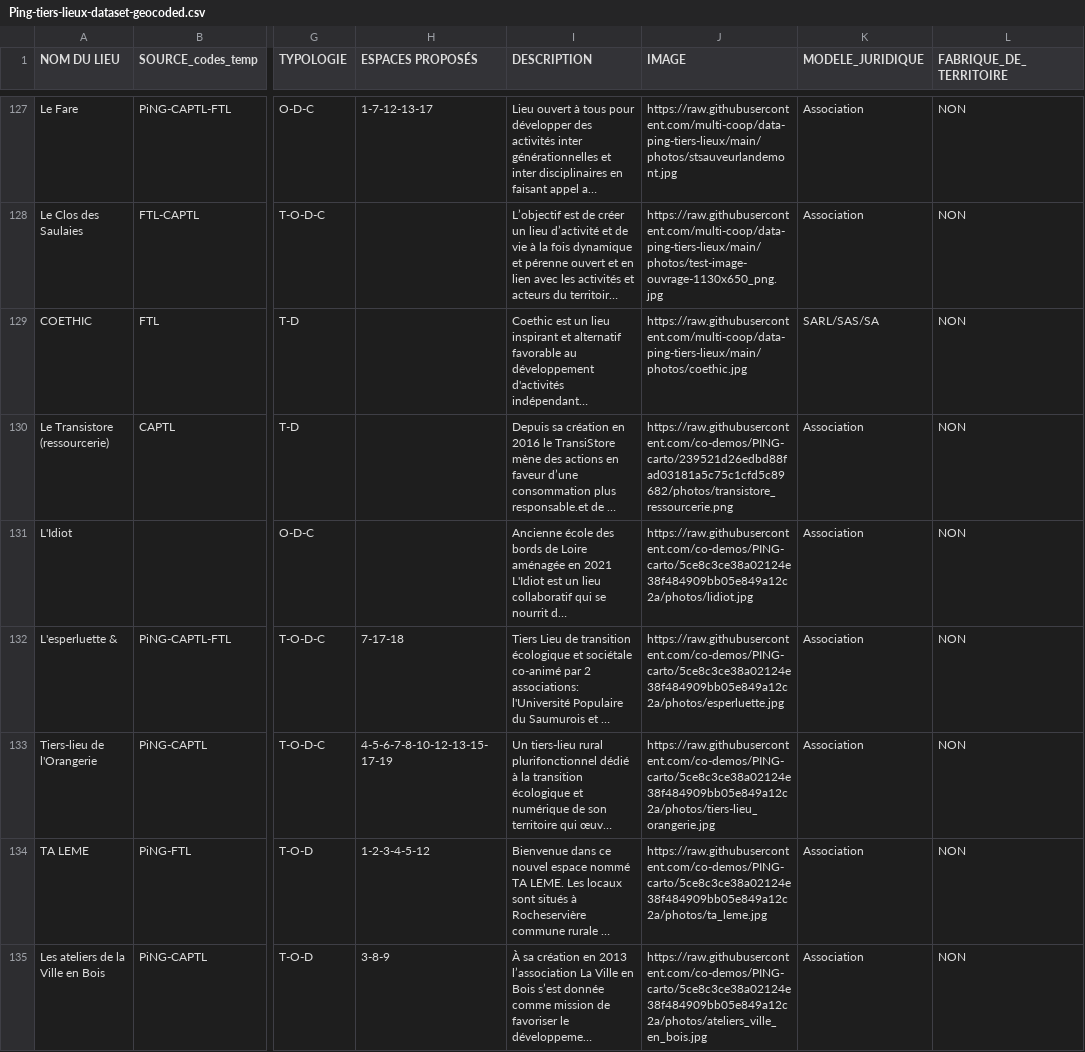
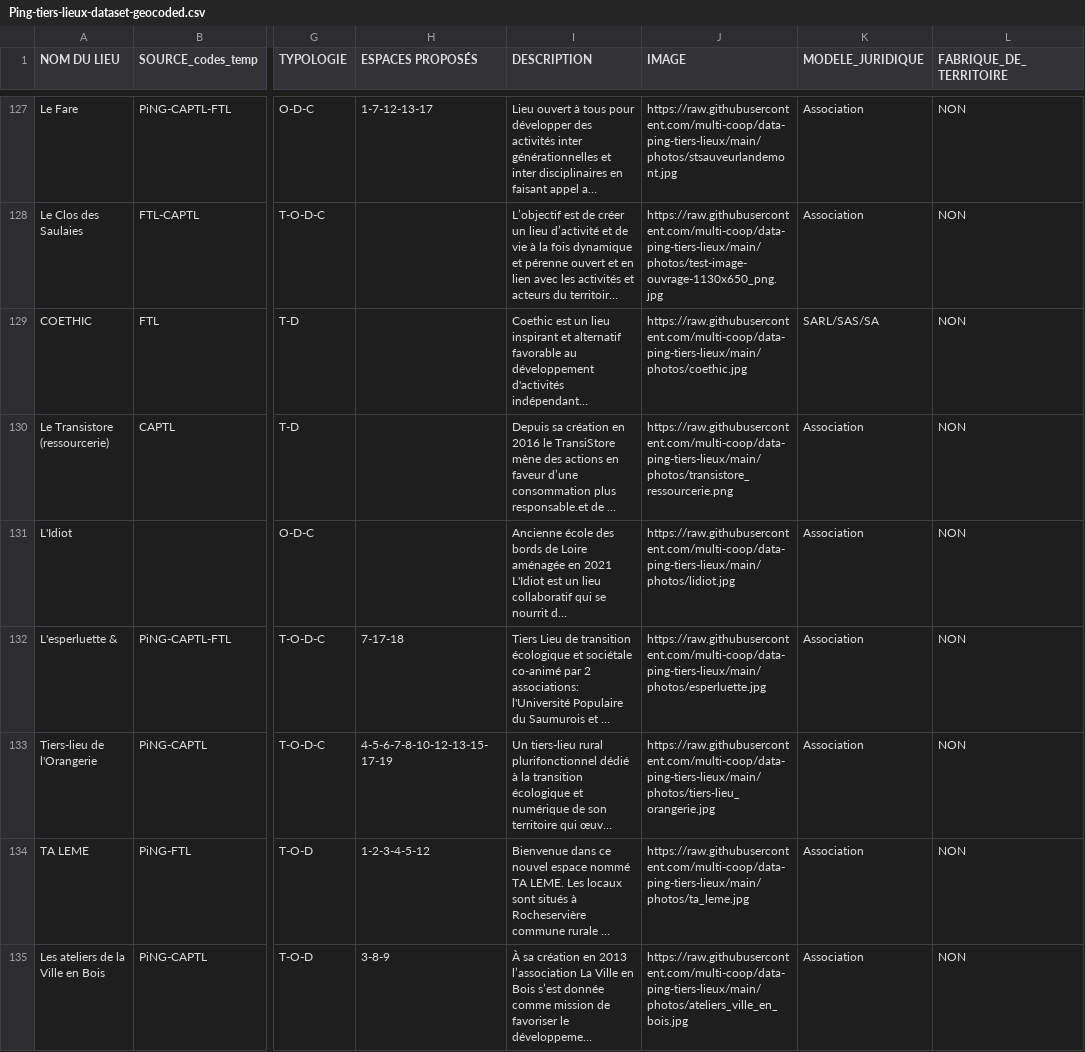
Before and after one commit to multi-coop/data-ping, a CSV file: csv/geocoding/Ping-tiers-lieux-dataset-geocoded.csv, drawn as a sheet; only a part is shown, gaps mark what is left out; long unchanged cells end in …; the diff covers the shown part only; the diff names each change by its address in the sheet, - before the commit and + after, or states it on an @@ line.

Commit message:
migrate all photos to new repo

```diff
--- a/csv/geocoding/Ping-tiers-lieux-dataset-geocoded.csv
+++ b/csv/geocoding/Ping-tiers-lieux-dataset-geocoded.csv
-J130 (IMAGE): https://raw.githubusercontent.com/co-demos/PING-carto/239521d26edbd88fad03181a5c75c1cfd5c89682/photos/transistore_ressourcerie.png
+J130 (IMAGE): https://raw.githubusercontent.com/multi-coop/data-ping-tiers-lieux/main/photos/transistore_ressourcerie.png
-J131 (IMAGE): https://raw.githubusercontent.com/co-demos/PING-carto/5ce8c3ce38a02124e38f484909bb05e849a12c2a/photos/lidiot.jpg
+J131 (IMAGE): https://raw.githubusercontent.com/multi-coop/data-ping-tiers-lieux/main/photos/lidiot.jpg
-J132 (IMAGE): https://raw.githubusercontent.com/co-demos/PING-carto/5ce8c3ce38a02124e38f484909bb05e849a12c2a/photos/esperluette.jpg
+J132 (IMAGE): https://raw.githubusercontent.com/multi-coop/data-ping-tiers-lieux/main/photos/esperluette.jpg
-J133 (IMAGE): https://raw.githubusercontent.com/co-demos/PING-carto/5ce8c3ce38a02124e38f484909bb05e849a12c2a/photos/tiers-lieu_orangerie.jpg
+J133 (IMAGE): https://raw.githubusercontent.com/multi-coop/data-ping-tiers-lieux/main/photos/tiers-lieu_orangerie.jpg
-J134 (IMAGE): https://raw.githubusercontent.com/co-demos/PING-carto/5ce8c3ce38a02124e38f484909bb05e849a12c2a/photos/ta_leme.jpg
+J134 (IMAGE): https://raw.githubusercontent.com/multi-coop/data-ping-tiers-lieux/main/photos/ta_leme.jpg
-J135 (IMAGE): https://raw.githubusercontent.com/co-demos/PING-carto/5ce8c3ce38a02124e38f484909bb05e849a12c2a/photos/ateliers_ville_en_bois.jpg
+J135 (IMAGE): https://raw.githubusercontent.com/multi-coop/data-ping-tiers-lieux/main/photos/ateliers_ville_en_bois.jpg
```
Also changed, not shown: 16 edited cells elsewhere in this file.
